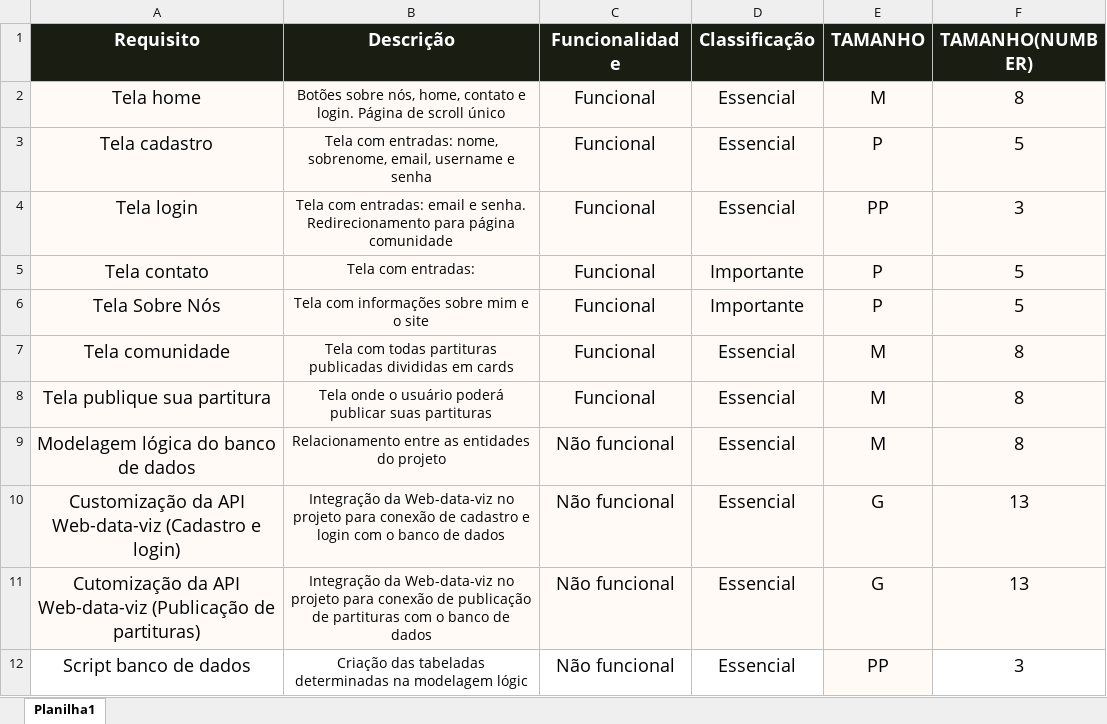
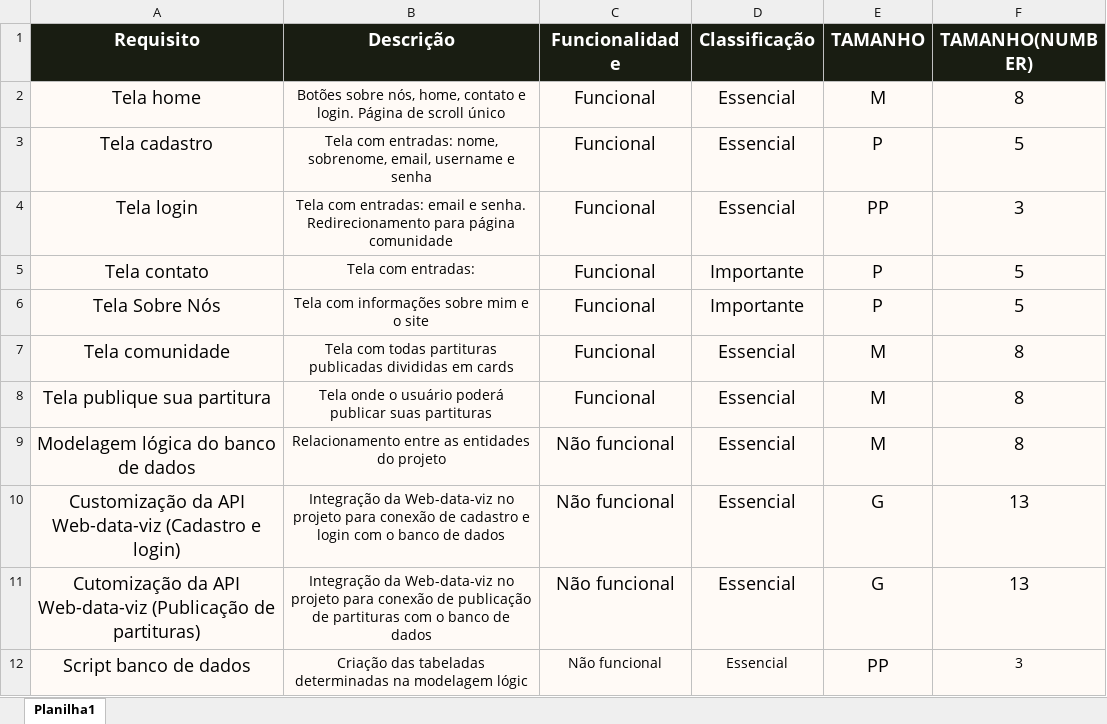
Before and after one commit to EduardoPulcino/ProjetoIndividual, an Excel workbook: Tecnologia da Informação/Backlog.xlsx, sheet Planilha1, drawn as a sheet; values as stored, in another font and other column widths than the file's, no borders; table styles not drawn; the diff names each change by its address in the sheet, - before the commit and + after, or states it on an @@ line.

```diff
--- a/Tecnologia da Informação/Backlog.xlsx (sheet Planilha1)
+++ b/Tecnologia da Informação/Backlog.xlsx (sheet Planilha1)
-A12:D12 fill: none
+A12:D12 fill: #FFFAF6
@@ C12:D12 text size: smaller @@
-F12 fill: none
+F12 fill: #FFFAF6, text size: smaller
```
Also changed, not shown: 18 other files.
